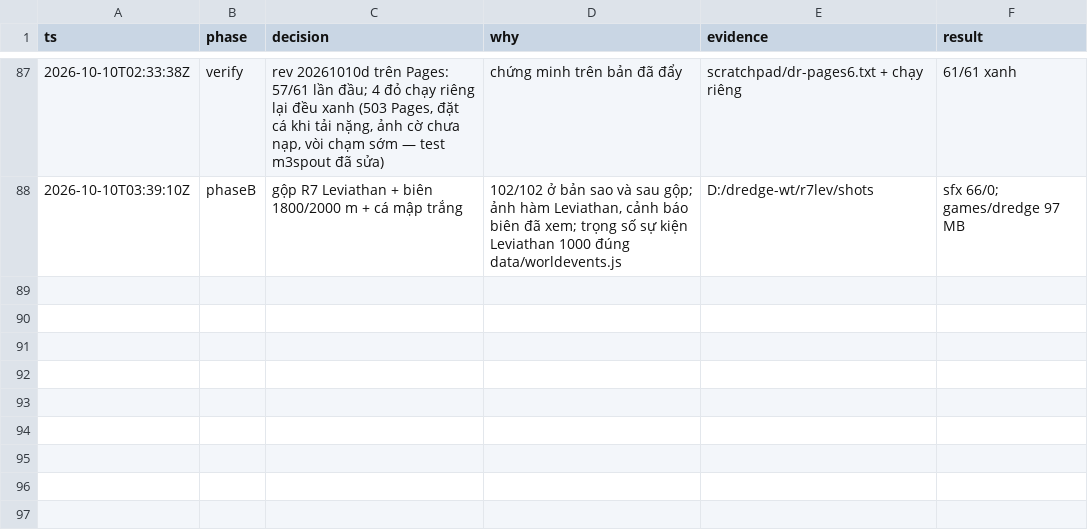
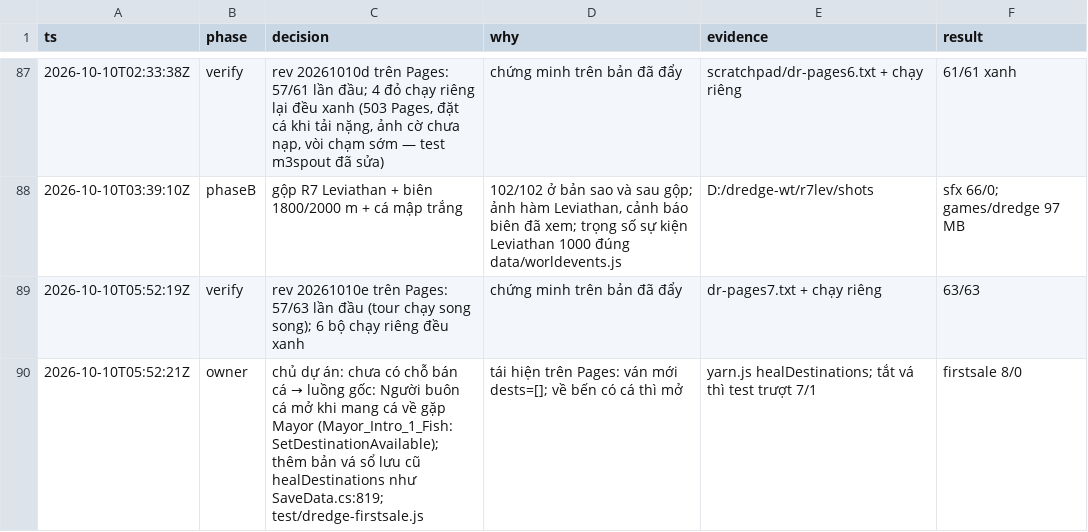
Before and after one commit to poke5121999-art/survivor-web-hub, a TSV file: brain/plans/dredge-clips/decisions.tsv, drawn as a sheet; only a part is shown, gaps mark what is left out.

```diff
--- a/brain/plans/dredge-clips/decisions.tsv
+++ b/brain/plans/dredge-clips/decisions.tsv
@@ -88 +88,3 @@ ts	phase	decision	why	evidence	result
 2026-10-10T03:39:10Z	phaseB	gộp R7 Leviathan + biên 1800/2000 m + cá mập trắng	102/102 ở bản sao và sau gộp; ảnh hàm Leviathan, cảnh báo biên đã xem; trọng số sự kiện Leviathan 1000 đúng data/worldevents.js	D:/dredge-wt/r7lev/shots	sfx 66/0; games/dredge 97 MB
+2026-10-10T05:52:19Z	verify	rev 20261010e trên Pages: 57/63 lần đầu (tour chạy song song); 6 bộ chạy riêng đều xanh	chứng minh trên bản đã đẩy	dr-pages7.txt + chạy riêng	63/63
+2026-10-10T05:52:21Z	owner	chủ dự án: chưa có chỗ bán cá → luồng gốc: Người buôn cá mở khi mang cá về gặp Mayor (Mayor_Intro_1_Fish: SetDestinationAvailable); thêm bản vá sổ lưu cũ healDestinations như SaveData.cs:819; test/dredge-firstsale.js	tái hiện trên Pages: ván mới dests=[]; về bến có cá thì mở	yarn.js healDestinations; tắt vá thì test trượt 7/1	firstsale 8/0
```
Also changed, not shown: 6 other files.
